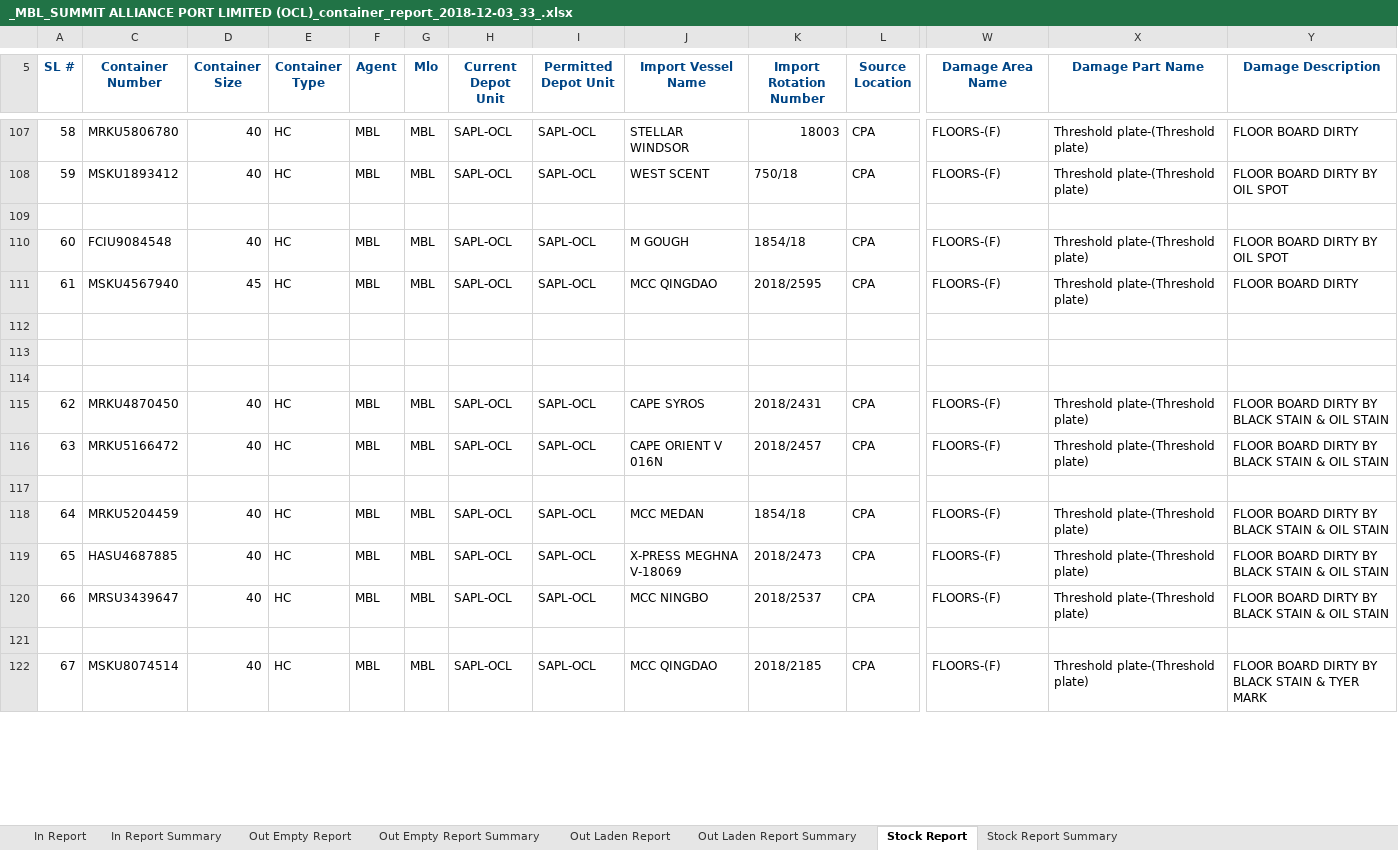
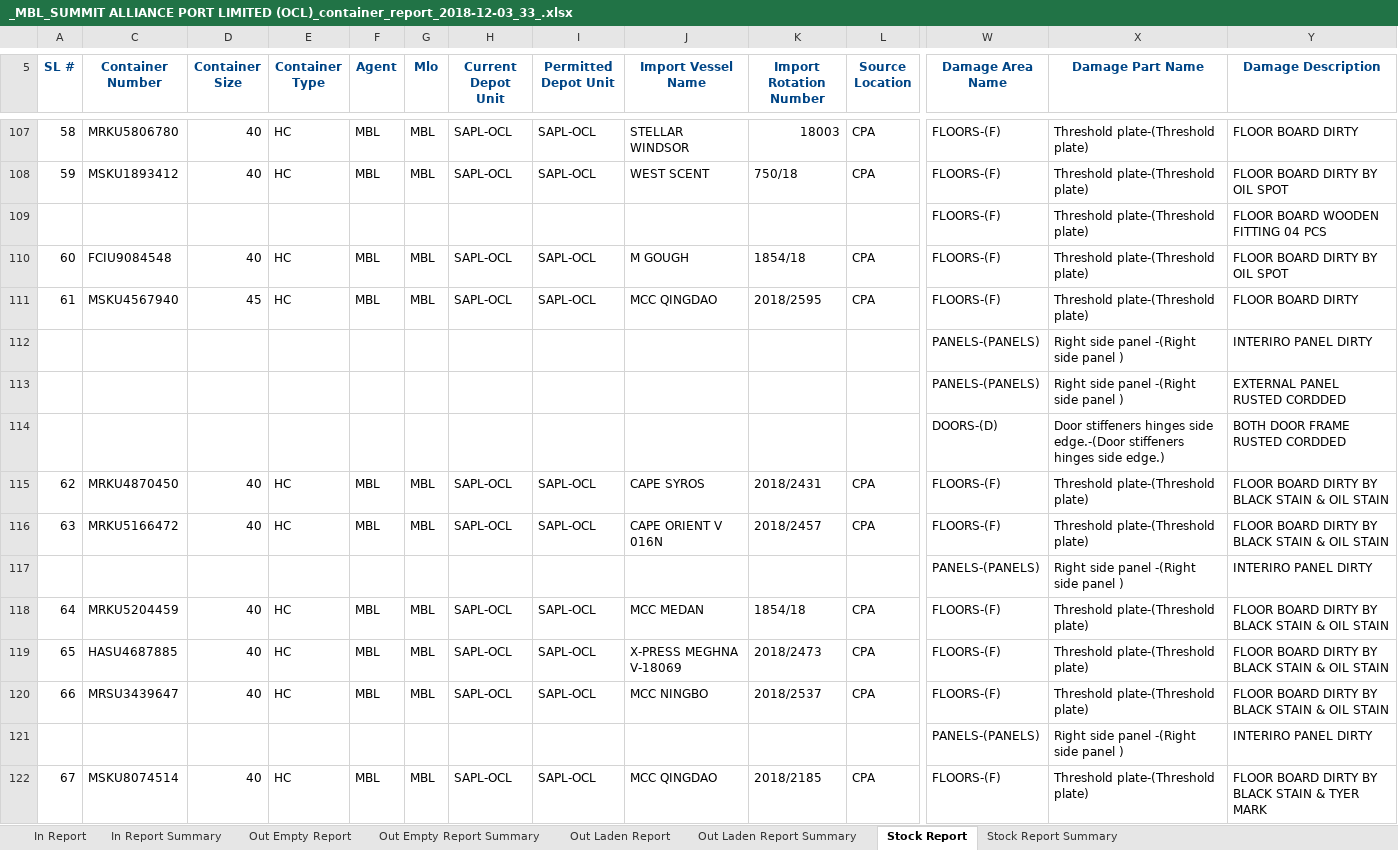
Before and after one commit to rufaruqui/sodms-mailer, an Excel workbook: reports/_MBL_SUMMIT ALLIANCE PORT LIMITED (OCL)_container_report_2018-12-03_33_.xlsx, sheet Stock Report, drawn as a sheet; only a part is shown, gaps mark what is left out; values as stored, in another font and other column widths than the file's, no borders; rows hold the shown columns only; the diff covers the shown part only; the diff names each change by its address in the sheet, - before the commit and + after, or states it on an @@ line.

```diff
--- a/reports/_MBL_SUMMIT ALLIANCE PORT LIMITED (OCL)_container_report_2018-12-03_33_.xlsx (sheet Stock Report)
+++ b/reports/_MBL_SUMMIT ALLIANCE PORT LIMITED (OCL)_container_report_2018-12-03_33_.xlsx (sheet Stock Report)
-row 109: (empty)
+row 109:  |  |  |  |  |  |  |  |  |  |  | FLOORS-(F) | Threshold plate-(Threshold plate) | FLOOR BOARD WOODEN FITTING 04 PCS
-row 112: (empty)
+row 112:  |  |  |  |  |  |  |  |  |  |  | PANELS-(PANELS) | Right side panel -(Right side panel ) | INTERIRO PANEL DIRTY
-row 113: (empty)
+row 113:  |  |  |  |  |  |  |  |  |  |  | PANELS-(PANELS) | Right side panel -(Right side panel ) | EXTERNAL PANEL RUSTED CORDDED
-row 114: (empty)
+row 114:  |  |  |  |  |  |  |  |  |  |  | DOORS-(D) | Door stiffeners hinges side edge.-(Door stiffeners hinges side edge.) | BOTH DOOR FRAME RUSTED CORDDED
-row 117: (empty)
+row 117:  |  |  |  |  |  |  |  |  |  |  | PANELS-(PANELS) | Right side panel -(Right side panel ) | INTERIRO PANEL DIRTY
-row 121: (empty)
+row 121:  |  |  |  |  |  |  |  |  |  |  | PANELS-(PANELS) | Right side panel -(Right side panel ) | INTERIRO PANEL DIRTY
```
Also changed, not shown: 675 edited cells elsewhere in this sheet, hidden cells, reports/_CMC_SUMMIT ALLIANCE PORT LIMITED (OCL)_container_report_2018-12-03_50_.xlsx, reports/_CMC_SUMMIT ALLIANCE PORT LIMITED_container_report_2018-12-03_49_.xlsx, 53 other files.
